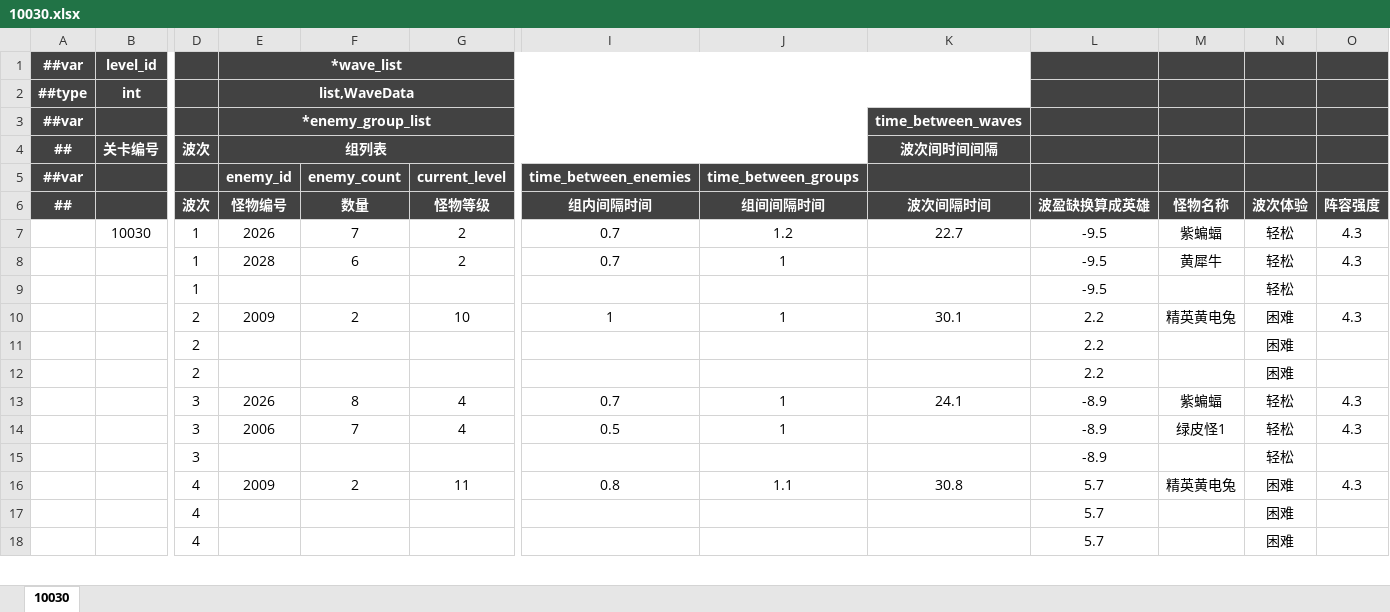
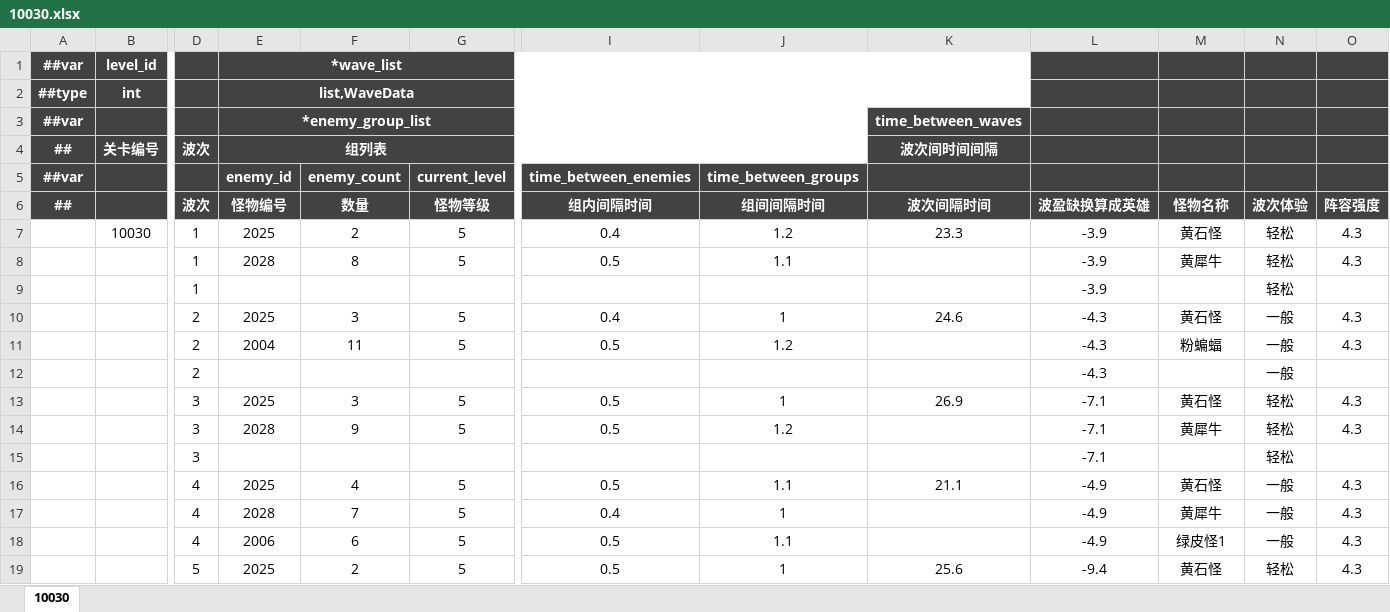
Before and after one commit to OmiGame/---TetrisBattle.MathTools---, an Excel workbook: 新数据生成/关卡表/10030.xlsx, sheet 10030, drawn as a sheet; only a part is shown, gaps mark what is left out; values as stored, in another font and other column widths than the file's, no borders; removed rows and columns are numbered as before the commit, all else as after; rows hold the shown columns only; the diff covers the shown part only; the diff names each change by its address in the sheet, - before the commit and + after, or states it on an @@ line.

```diff
--- a/新数据生成/关卡表/10030.xlsx (sheet 10030)
+++ b/新数据生成/关卡表/10030.xlsx (sheet 10030)
-E7 (怪物编号): 2026
+E7 (怪物编号): 2025
-F7 (数量): 7
+F7 (数量): 2
-G7:G8 (怪物等级): 2
+G7:G8 (怪物等级): 5
-I7 (组内间隔时间): 0.7
+I7 (组内间隔时间): 0.4
-K7 (波次间隔时间): 22.7
+K7 (波次间隔时间): 23.3
-L7:L9 (波盈缺换算成英雄): -9.5
+L7:L9 (波盈缺换算成英雄): -3.9
-M7 (怪物名称): 紫蝙蝠
+M7 (怪物名称): 黄石怪
-F8 (数量): 6
+F8 (数量): 8
-I8 (组内间隔时间): 0.7
+I8 (组内间隔时间): 0.5
-J8 (组间间隔时间): 1
+J8 (组间间隔时间): 1.1
-row 10:  |  | 2 | 2009 | 2 | 10 | 1 | 1 | 30.1 | 2.2 | 精英黄电兔 | 困难 | 4.3
-row 11:  |  | 2 |  |  |  |  |  |  | 2.2 |  | 困难
-row 12:  |  | 2 |  |  |  |  |  |  | 2.2 |  | 困难
-row 13:  |  | 3 | 2026 | 8 | 4 | 0.7 | 1 | 24.1 | -8.9 | 紫蝙蝠 | 轻松 | 4.3
+row 10:  |  | 2 | 2025 | 3 | 5 | 0.4 | 1 | 24.6 | -4.3 | 黄石怪 | 一般 | 4.3
+row 11:  |  | 2 | 2004 | 11 | 5 | 0.5 | 1.2 |  | -4.3 | 粉蝙蝠 | 一般 | 4.3
+row 12:  |  | 2 |  |  |  |  |  |  | -4.3 |  | 一般
-E13 (怪物编号): 2006
+E13 (怪物编号): 2025
-F13 (数量): 7
+F13 (数量): 3
-G13 (怪物等级): 4
+G13 (怪物等级): 5
-K13 (波次间隔时间): (empty)
+K13 (波次间隔时间): 26.9
-L13 (波盈缺换算成英雄): -8.9
+L13 (波盈缺换算成英雄): -7.1
-M13 (怪物名称): 绿皮怪1
+M13 (怪物名称): 黄石怪
+row 14:  |  | 3 | 2028 | 9 | 5 | 0.5 | 1.2 |  | -7.1 | 黄犀牛 | 轻松 | 4.3
-L15 (波盈缺换算成英雄): -8.9
+L15 (波盈缺换算成英雄): -7.1
-row 16:  |  | 4 | 2009 | 2 | 11 | 0.8 | 1.1 | 30.8 | 5.7 | 精英黄电兔 | 困难 | 4.3
-row 17:  |  | 4 |  |  |  |  |  |  | 5.7 |  | 困难
-row 18:  |  | 4 |  |  |  |  |  |  | 5.7 |  | 困难
+row 16:  |  | 4 | 2025 | 4 | 5 | 0.5 | 1.1 | 21.1 | -4.9 | 黄石怪 | 一般 | 4.3
+row 17:  |  | 4 | 2028 | 7 | 5 | 0.4 | 1 |  | -4.9 | 黄犀牛 | 一般 | 4.3
+row 18:  |  | 4 | 2006 | 6 | 5 | 0.5 | 1.1 |  | -4.9 | 绿皮怪1 | 一般 | 4.3
+row 19:  |  | 5 | 2025 | 2 | 5 | 0.5 | 1 | 25.6 | -9.4 | 黄石怪 | 轻松 | 4.3
```
Also changed, not shown: 43 added rows, 44 removed rows and 20 edited cells elsewhere in this sheet, LubanConfig/MiniTemplate/Datas/生成数据/#关卡设计表_1导.xlsx, 新数据生成/关卡表/10010.xlsx, 15 other files.
